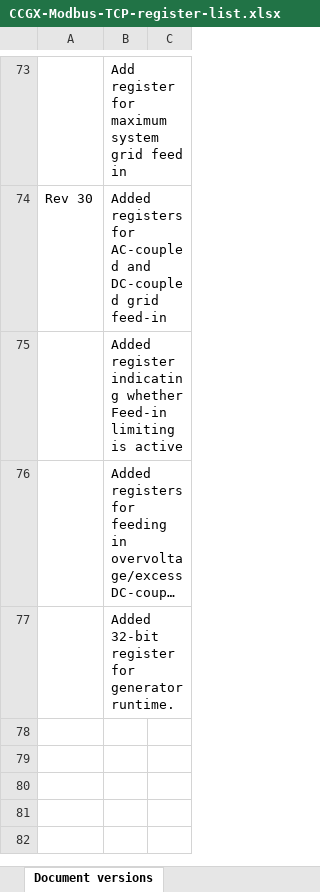
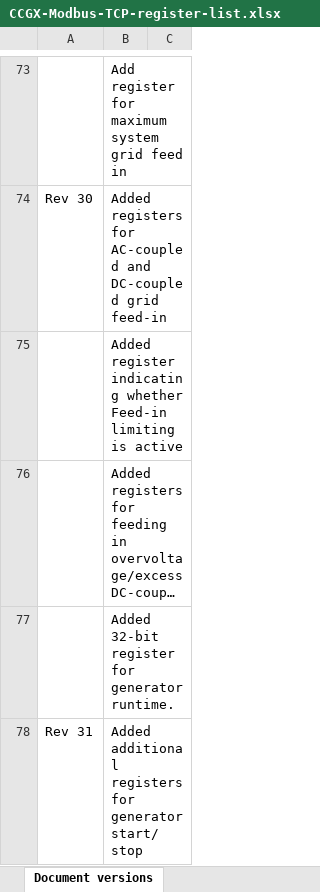
Before and after one commit to victronenergy/dbus_modbustcp, an Excel workbook: CCGX-Modbus-TCP-register-list.xlsx, sheet Document versions, drawn as a sheet; only a part is shown, gaps mark what is left out; long unchanged cells end in …; values as stored, in another font and other column widths than the file's, no borders; the diff names each change by its address in the sheet, - before the commit and + after, or states it on an @@ line.

Commit message:
update the changelog in the xls doc

```diff
--- a/CCGX-Modbus-TCP-register-list.xlsx (sheet Document versions)
+++ b/CCGX-Modbus-TCP-register-list.xlsx (sheet Document versions)
+row 78: Rev 31 | Added additional registers for generator start/stop
```
